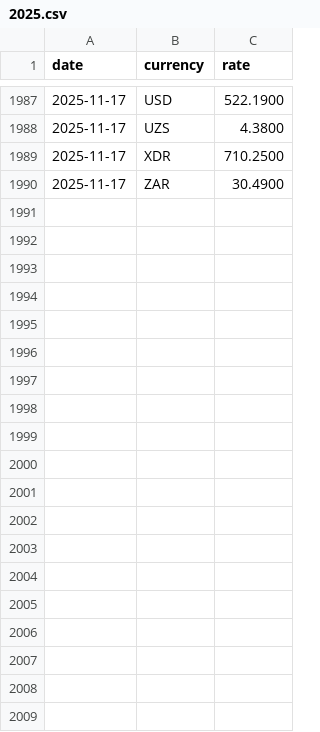
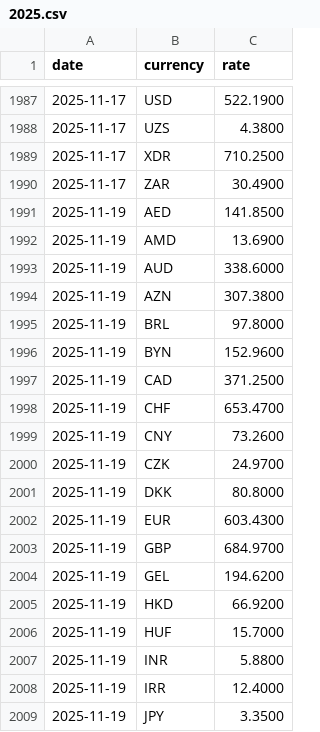
Before and after one commit to CurtisEllese/rk-rates, a CSV file: data/2025.csv, drawn as a sheet; only a part is shown, gaps mark what is left out; the diff covers the shown part only; the diff names each change by its address in the sheet, - before the commit and + after, or states it on an @@ line.

```diff
--- a/data/2025.csv
+++ b/data/2025.csv
+row 1991: 2025-11-19 | AED | 141.8500
+row 1992: 2025-11-19 | AMD | 13.6900
+row 1993: 2025-11-19 | AUD | 338.6000
+row 1994: 2025-11-19 | AZN | 307.3800
+row 1995: 2025-11-19 | BRL | 97.8000
+row 1996: 2025-11-19 | BYN | 152.9600
+row 1997: 2025-11-19 | CAD | 371.2500
+row 1998: 2025-11-19 | CHF | 653.4700
+row 1999: 2025-11-19 | CNY | 73.2600
+row 2000: 2025-11-19 | CZK | 24.9700
+row 2001: 2025-11-19 | DKK | 80.8000
+row 2002: 2025-11-19 | EUR | 603.4300
+row 2003: 2025-11-19 | GBP | 684.9700
+row 2004: 2025-11-19 | GEL | 194.6200
+row 2005: 2025-11-19 | HKD | 66.9200
+row 2006: 2025-11-19 | HUF | 15.7000
+row 2007: 2025-11-19 | INR | 5.8800
+row 2008: 2025-11-19 | IRR | 12.4000
+row 2009: 2025-11-19 | JPY | 3.3500
```
Also changed, not shown: 20 added rows elsewhere in this file, 1 other file.
